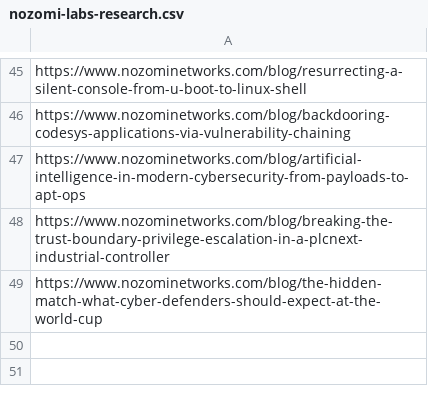
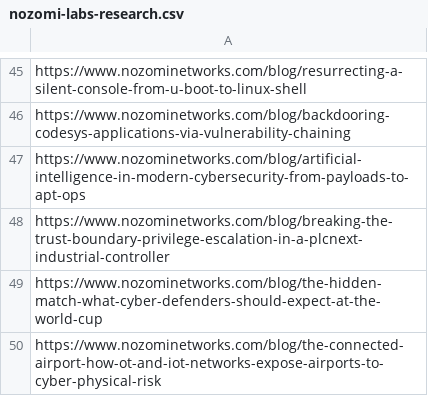
Before and after one commit to KY64/project-chicken, a CSV file: state/nozomi-labs-research.csv, drawn as a sheet; only a part is shown, gaps mark what is left out.

```diff
--- a/state/nozomi-labs-research.csv
+++ b/state/nozomi-labs-research.csv
@@ -49 +49,2 @@ https://www.nozominetworks.com/blog/breaking-the-trust-boundary-privilege-escala
 https://www.nozominetworks.com/blog/the-hidden-match-what-cyber-defenders-should-expect-at-the-world-cup
+https://www.nozominetworks.com/blog/the-connected-airport-how-ot-and-iot-networks-expose-airports-to-cyber-physical-risk
```
Also changed, not shown: state/socket-security-news.csv.
